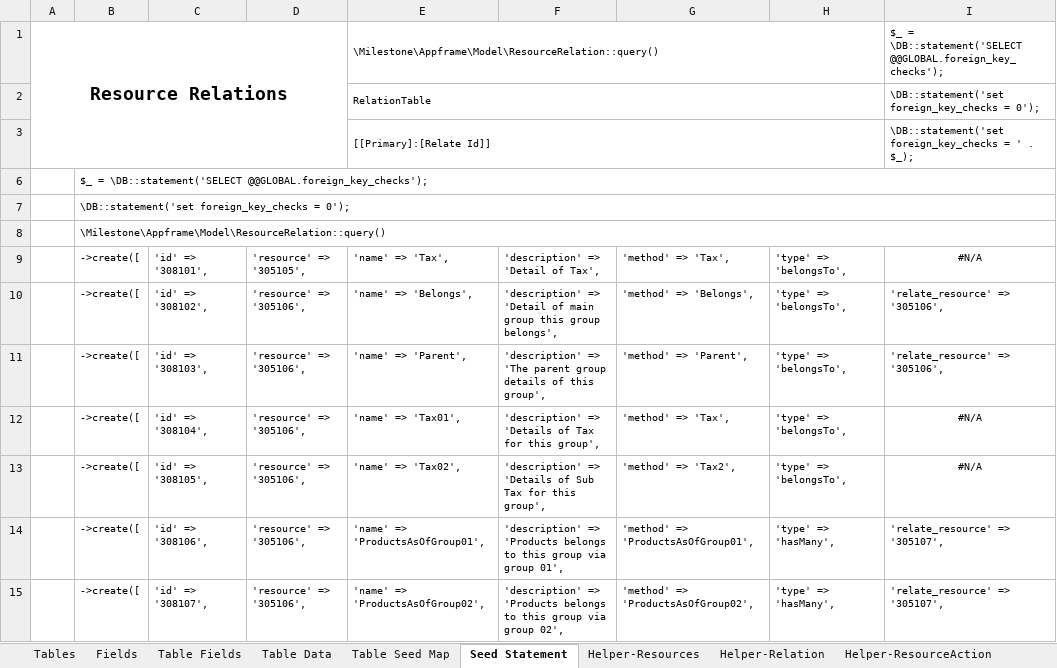
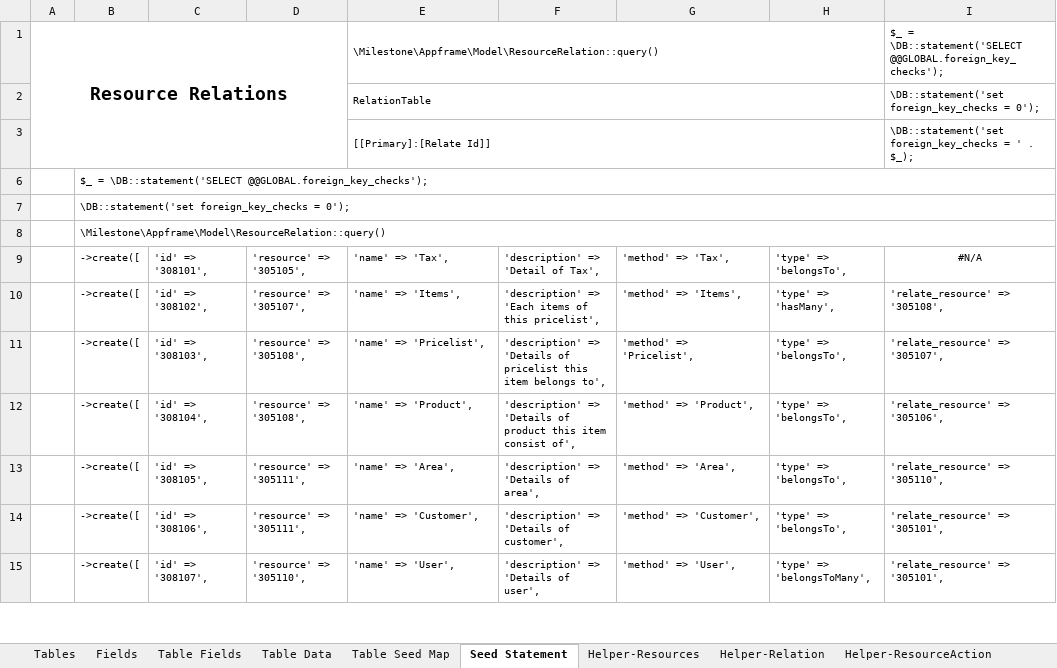
Before and after one commit to MilestoneInnovativeTechnologies/DD, an Excel workbook: SS.xlsx, sheet Seed Statement, drawn as a sheet; only a part is shown; values as stored, in another font and other column widths than the file's, no borders; the diff covers the shown part only; the diff names each change by its address in the sheet, - before the commit and + after, or states it on an @@ line.

Commit message:
productgroup removed

```diff
--- a/SS.xlsx (sheet Seed Statement)
+++ b/SS.xlsx (sheet Seed Statement)
-D10: 'resource' => '305106',
+D10: 'resource' => '305107',
-E10: 'name' => 'Belongs',
+E10: 'name' => 'Items',
-F10: 'description' => 'Detail of main group this group belongs',
+F10: 'description' => 'Each items of this pricelist',
-G10: 'method' => 'Belongs',
+G10: 'method' => 'Items',
-H10: 'type' => 'belongsTo',
+H10: 'type' => 'hasMany',
-I10: 'relate_resource' => '305106',
+I10: 'relate_resource' => '305108',
-D11:D12: 'resource' => '305106',
+D11:D12: 'resource' => '305108',
-E11: 'name' => 'Parent',
+E11: 'name' => 'Pricelist',
-F11: 'description' => 'The parent group details of this group',
+F11: 'description' => 'Details of pricelist this item belongs to',
-G11: 'method' => 'Parent',
+G11: 'method' => 'Pricelist',
-I11: 'relate_resource' => '305106',
+I11: 'relate_resource' => '305107',
-E12: 'name' => 'Tax01',
+E12: 'name' => 'Product',
-F12: …'Details of Tax for this group',
+F12: …'Details of product this item consist of',
-G12: 'method' => 'Tax',
+G12: 'method' => 'Product',
-I12: #N/A
+I12: 'relate_resource' => '305106',
-I12:I13 alignment: center
+I12:I13 alignment: left
-D13:D14: 'resource' => '305106',
+D13:D14: 'resource' => '305111',
-E13: 'name' => 'Tax02',
+E13: 'name' => 'Area',
-F13: 'description' => 'Details of Sub Tax for this group',
+F13: 'description' => 'Details of area',
-G13: 'method' => 'Tax2',
+G13: 'method' => 'Area',
-I13: #N/A
+I13: 'relate_resource' => '305110',
-E14: 'name' => 'ProductsAsOfGroup01',
+E14: 'name' => 'Customer',
-F14: 'description' => 'Products belongs to this group via group 01',
+F14: 'description' => 'Details of customer',
-G14: 'method' => 'ProductsAsOfGroup01',
+G14: 'method' => 'Customer',
-H14: 'type' => 'hasMany',
+H14: 'type' => 'belongsTo',
-I14:I15: 'relate_resource' => '305107',
+I14:I15: 'relate_resource' => '305101',
-D15: 'resource' => '305106',
+D15: 'resource' => '305110',
-E15: 'name' => 'ProductsAsOfGroup02',
+E15: 'name' => 'User',
-F15: 'description' => 'Products belongs to this group via group 02',
+F15: 'description' => 'Details of user',
-G15: 'method' => 'ProductsAsOfGroup02',
+G15: 'method' => 'User',
-H15: 'type' => 'hasMany',
+H15: 'type' => 'belongsToMany',
```
Also changed, not shown: 326 edited cells elsewhere in this sheet, sheet Helper-Relation, sheet Table Fields, sheet Helper-Resources, sheet Fields, sheet Tables, sheet Table Seed Map, hidden cells, 4 other files.
